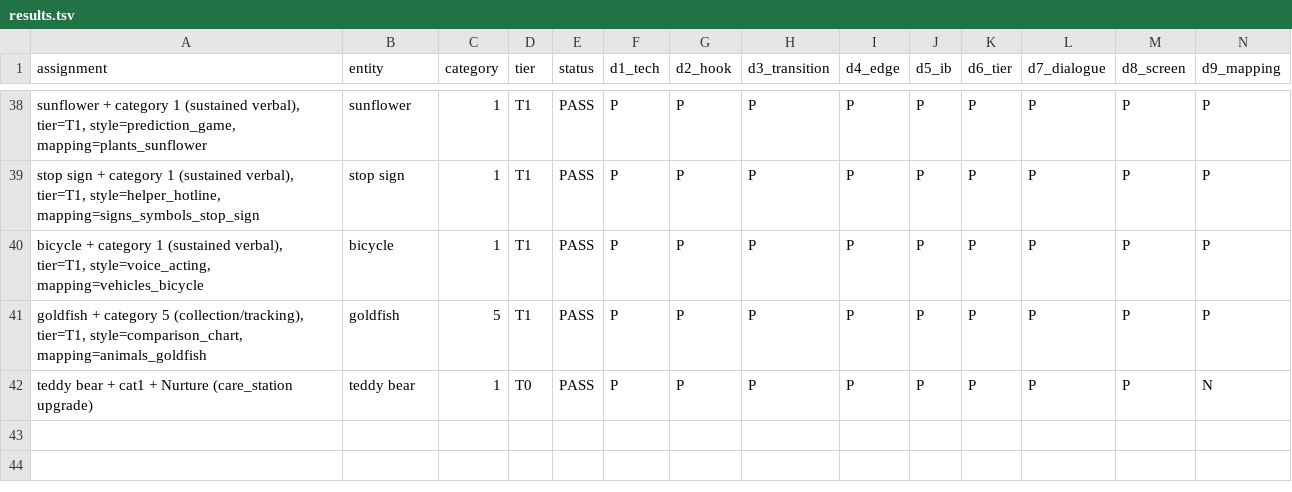
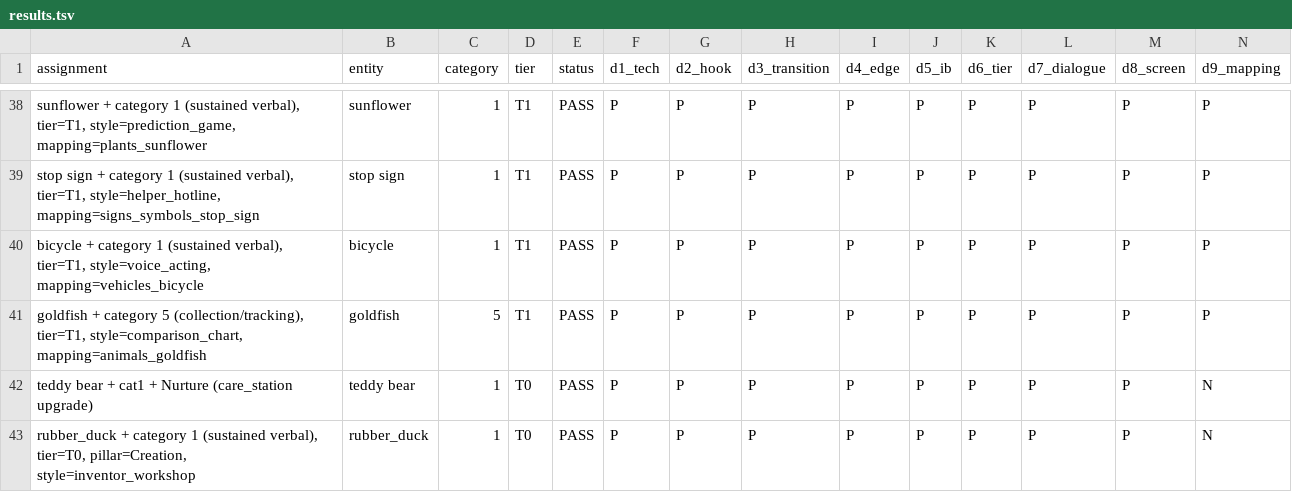
Before and after one commit to pharrellyhy/wonderlens-activity-autodesign, a TSV file: results.tsv, drawn as a sheet; only a part is shown, gaps mark what is left out; rows hold the shown columns only; the diff names each change by its address in the sheet, - before the commit and + after, or states it on an @@ line.

Commit message:
Design: rubber_duck + cat1 + Creation — ALL PASS (spec + prod)

```diff
--- a/results.tsv
+++ b/results.tsv
+row 43: rubber_duck + category 1 (sustained verbal), tier=T0, pillar=Creation, style=inventor_workshop | rubber_duck | 1 | T0 | PASS | P | P | P | P | P | P | P | P | N
```
Also changed, not shown: 2 other files.
